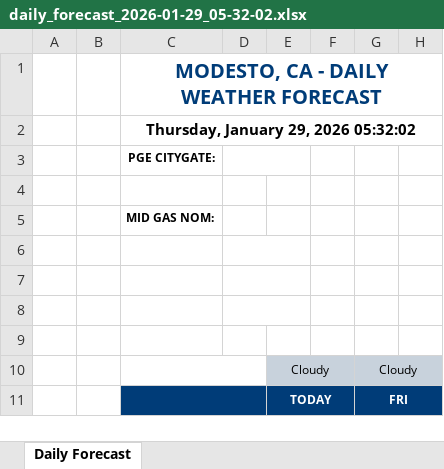
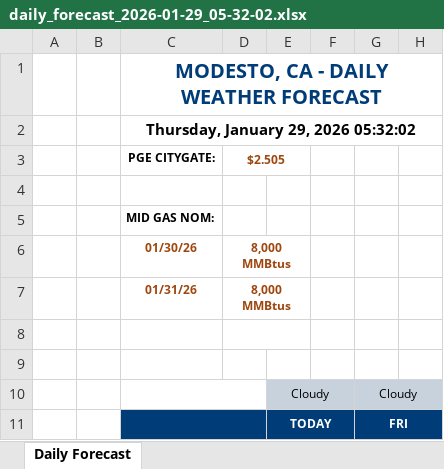
Before and after one commit to mungakim/duck-sun-modesto, an Excel workbook: reports/2026-01/2026-01-29/daily_forecast_2026-01-29_05-32-02.xlsx, sheet Daily Forecast, drawn as a sheet; only a part is shown; values as stored, in another font and other column widths than the file's, no borders; the diff names each change by its address in the sheet, - before the commit and + after, or states it on an @@ line.

Commit message:
Forecast:

```diff
--- a/reports/2026-01/2026-01-29/daily_forecast_2026-01-29_05-32-02.xlsx (sheet Daily Forecast)
+++ b/reports/2026-01/2026-01-29/daily_forecast_2026-01-29_05-32-02.xlsx (sheet Daily Forecast)
-D3: (empty)
+D3: $2.505
-C6: (empty)
+C6: 01/30/26
-D6:D7: (empty)
+D6:D7: 8,000 MMBtus
-C7: (empty)
+C7: 01/31/26
```
Also changed, not shown: 18 other files.
